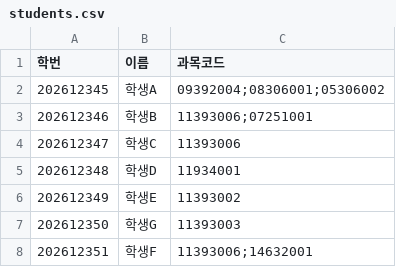
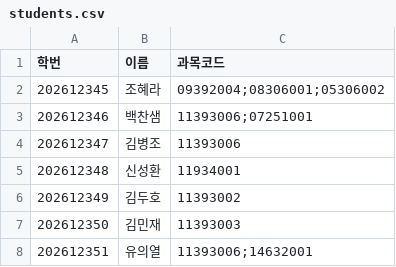
Before and after one commit to byulla/kookyohwan, a CSV file: data-ac8/students.csv, drawn as a sheet.

```diff
--- a/data-ac8/students.csv
+++ b/data-ac8/students.csv
@@ -1,8 +1,8 @@
 학번,이름,과목코드
-202612345,학생A,09392004;08306001;05306002
-202612346,학생B,11393006;07251001
-202612347,학생C,11393006
-202612348,학생D,11934001
-202612349,학생E,11393002
-202612350,학생G,11393003
-202612351,학생F,11393006;14632001
+202612345,조혜라,09392004;08306001;05306002
+202612346,백찬샘,11393006;07251001
+202612347,김병조,11393006
+202612348,신성환,11934001
+202612349,김두호,11393002
+202612350,김민재,11393003
+202612351,유의열,11393006;14632001
```
Also changed, not shown: data/students.csv, 7 other files.
